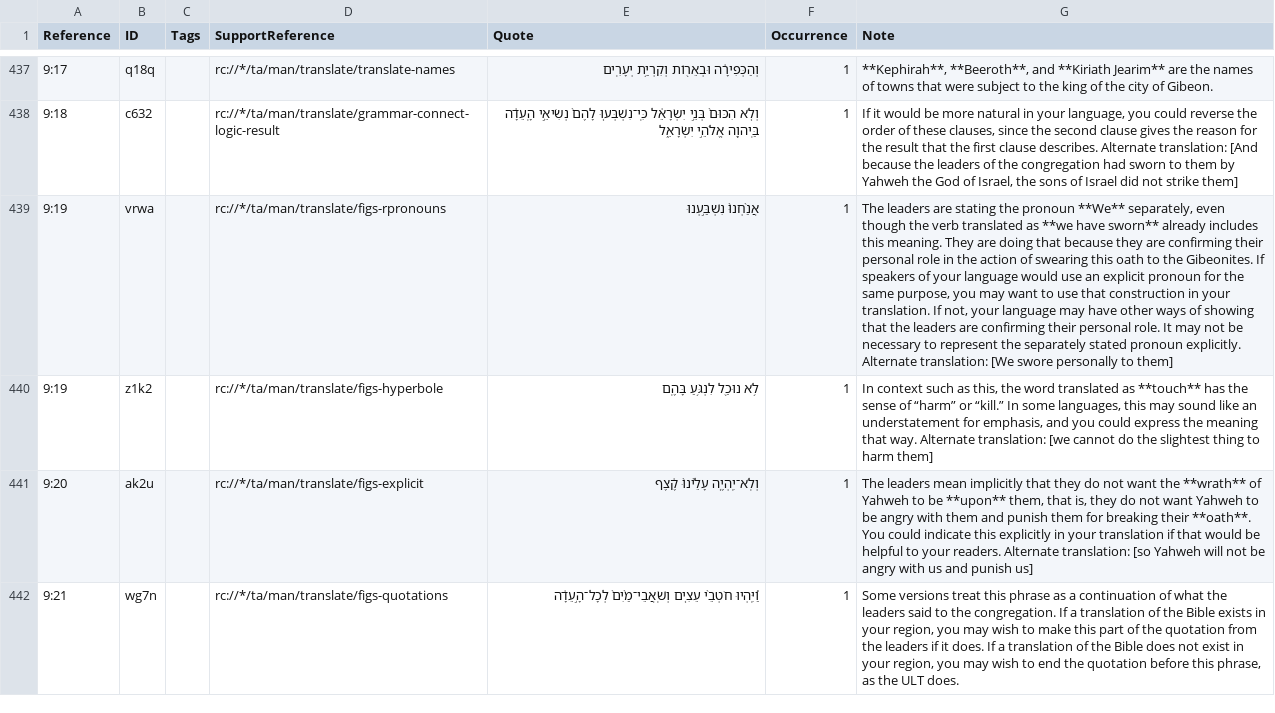
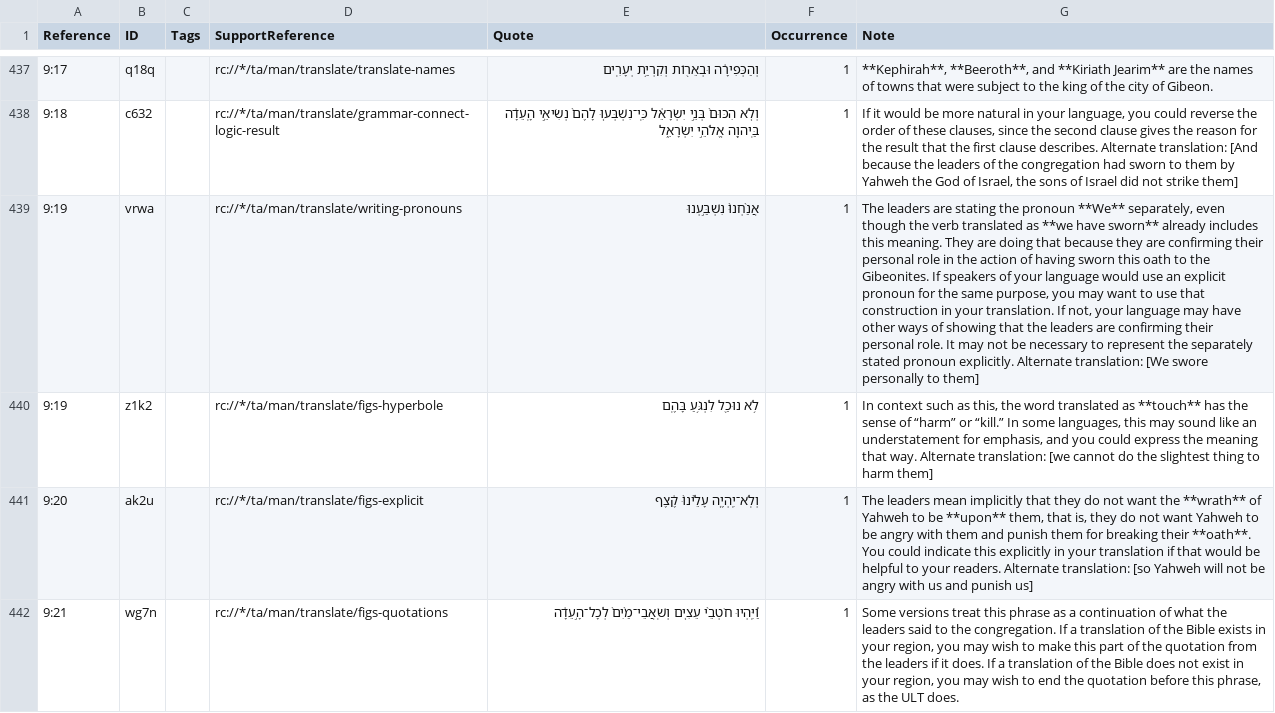
Before and after one commit to ding0t/en_tn, a TSV file: tn_JOS.tsv, drawn as a sheet; only a part is shown, gaps mark what is left out; the diff names each change by its address in the sheet, - before the commit and + after, or states it on an @@ line.

Commit message:
Merge christopherrsmith-tc-create-1 into master by christopherrsmith (#5177)

```diff
--- a/tn_JOS.tsv
+++ b/tn_JOS.tsv
-D439 (SupportReference): rc://*/ta/man/translate/figs-rpronouns
+D439 (SupportReference): rc://*/ta/man/translate/writing-pronouns
-G439 (Note): …action of swearing this oath…
+G439 (Note): …action of having sworn this oath…
```
